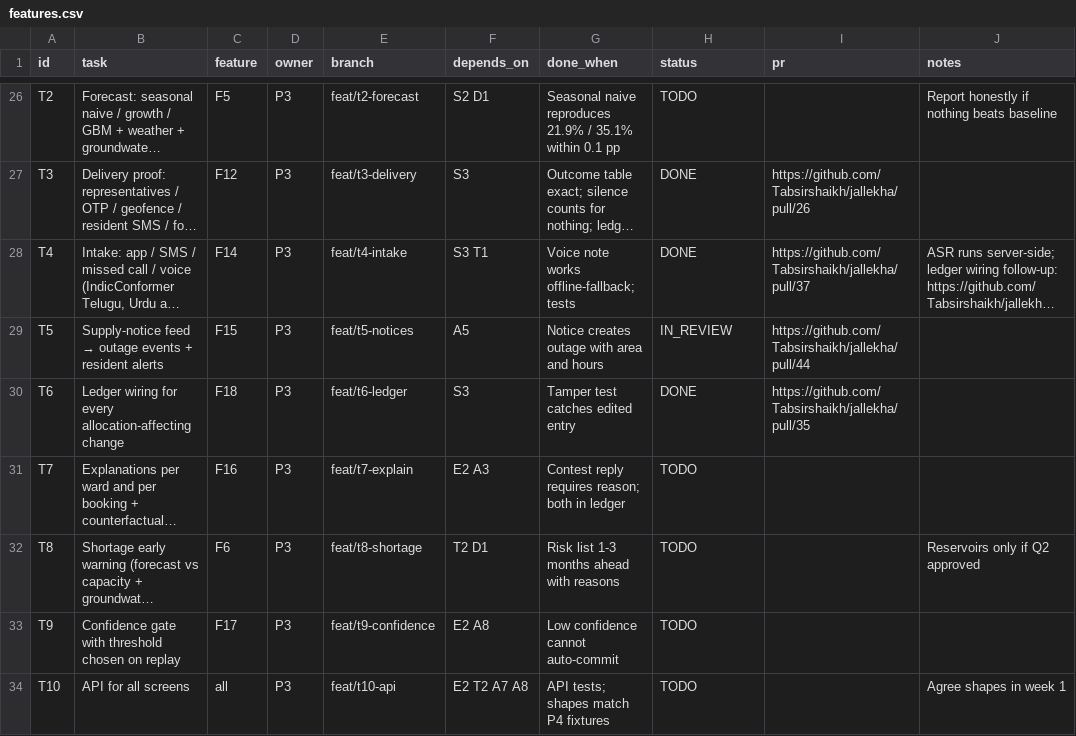
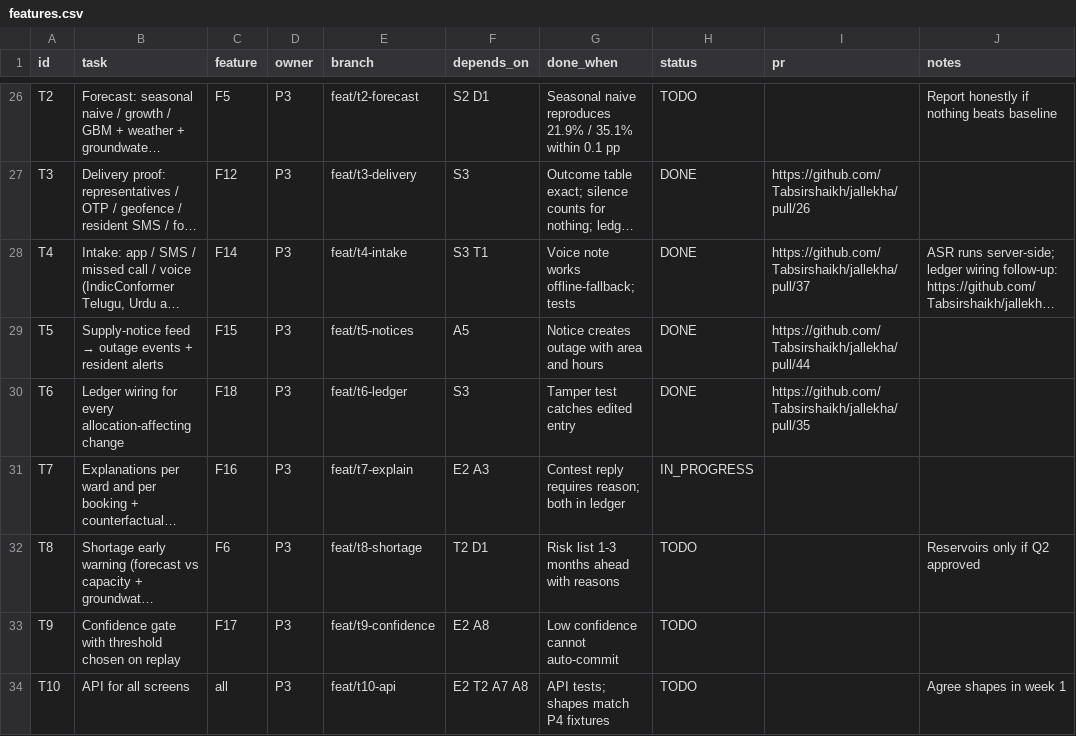
Before and after one commit to Tabsirshaikh/jallekha, a CSV file: docs/features.csv, drawn as a sheet; only a part is shown, gaps mark what is left out; long unchanged cells end in …; the diff names each change by its address in the sheet, - before the commit and + after, or states it on an @@ line.

```diff
--- a/docs/features.csv
+++ b/docs/features.csv
-H29 (status): IN_REVIEW
+H29 (status): DONE
-H31 (status): TODO
+H31 (status): IN_PROGRESS
```
Also changed, not shown: 1 other file.
